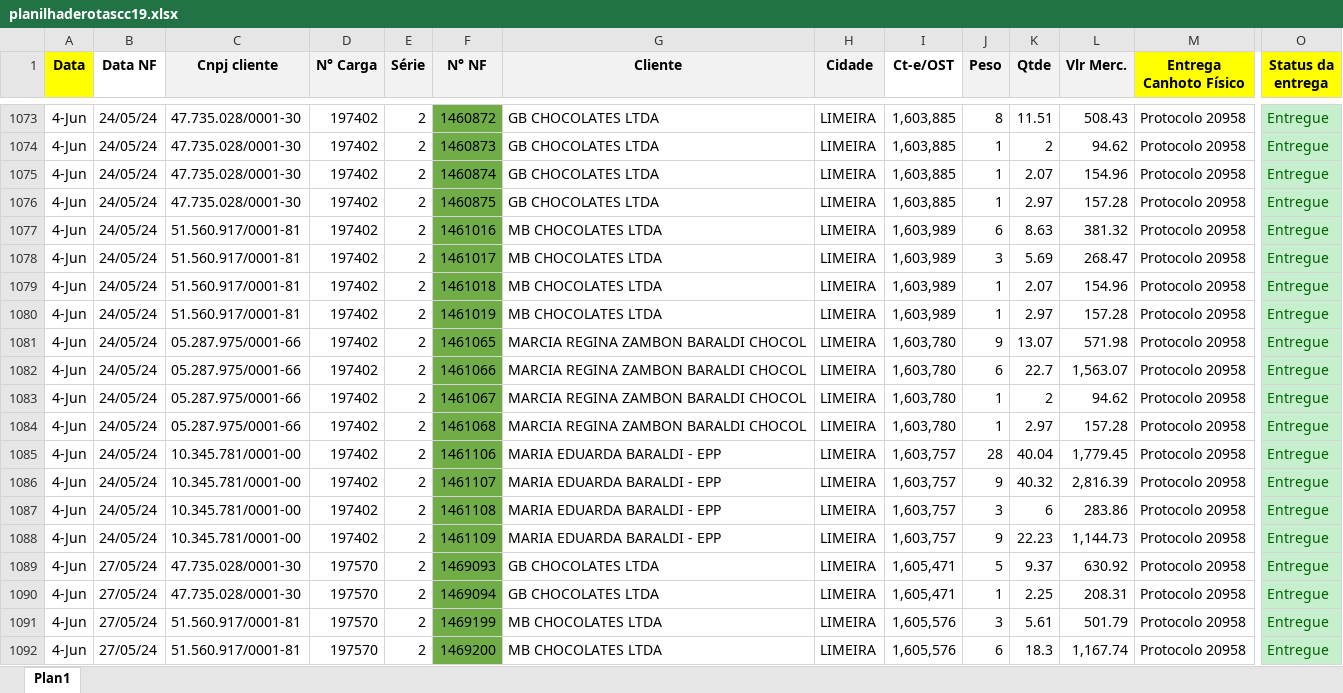
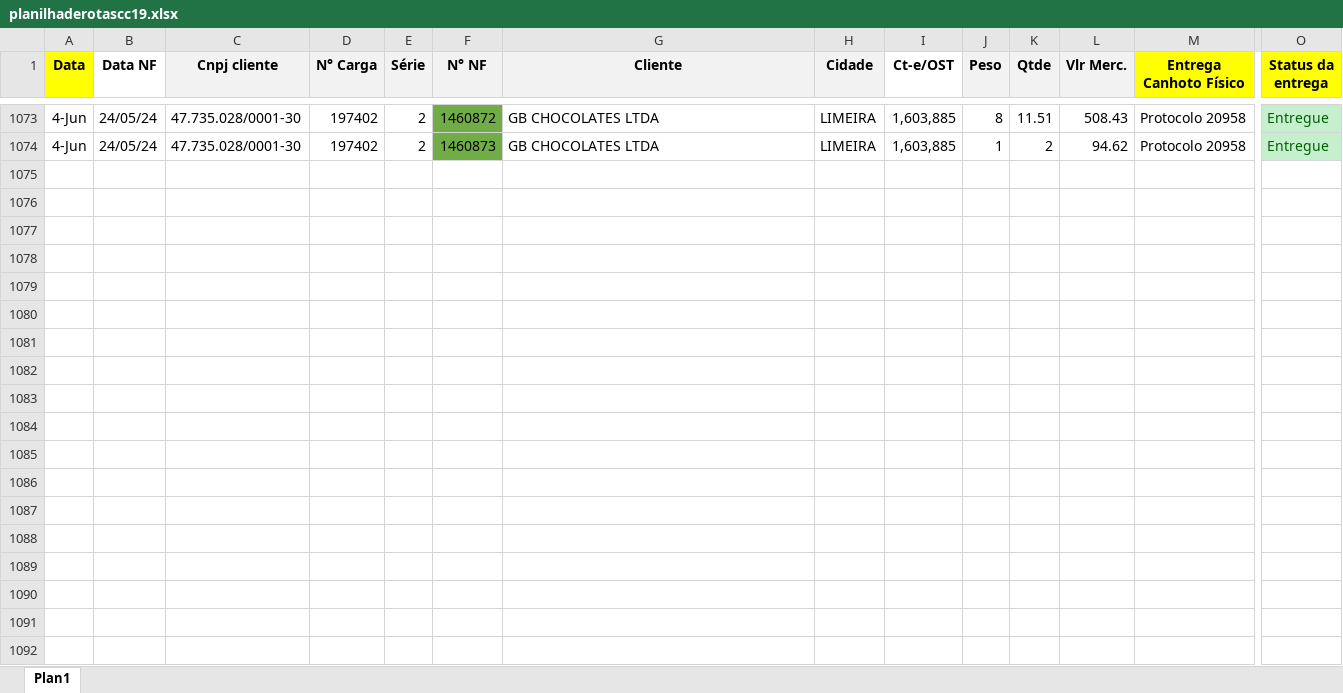
Before and after one commit to Andrew-Lucas-Dev/Robo-Baixa-Entregas, an Excel workbook: planilhaderotascc19.xlsx, sheet Plan1, drawn as a sheet; only a part is shown, gaps mark what is left out; values as stored, in another font and other column widths than the file's, no borders; conditional formats not drawn; rows hold the shown columns only; the diff names each change by its address in the sheet, - before the commit and + after, or states it on an @@ line.

```diff
--- a/planilhaderotascc19.xlsx (sheet Plan1)
+++ b/planilhaderotascc19.xlsx (sheet Plan1)
-row 1075: 4-Jun | 24/05/24 | 47.735.028/0001-30 | 197402 | 2 | 1460874 | GB CHOCOLATES LTDA | LIMEIRA | 1,603,885 | 1 | 2.07 | 154.96 | Protocolo 20958 | Entregue
-row 1076: 4-Jun | 24/05/24 | 47.735.028/0001-30 | 197402 | 2 | 1460875 | GB CHOCOLATES LTDA | LIMEIRA | 1,603,885 | 1 | 2.97 | 157.28 | Protocolo 20958 | Entregue
-row 1077: 4-Jun | 24/05/24 | 51.560.917/0001-81 | 197402 | 2 | 1461016 | MB CHOCOLATES LTDA | LIMEIRA | 1,603,989 | 6 | 8.63 | 381.32 | Protocolo 20958 | Entregue
-row 1078: 4-Jun | 24/05/24 | 51.560.917/0001-81 | 197402 | 2 | 1461017 | MB CHOCOLATES LTDA | LIMEIRA | 1,603,989 | 3 | 5.69 | 268.47 | Protocolo 20958 | Entregue
-row 1079: 4-Jun | 24/05/24 | 51.560.917/0001-81 | 197402 | 2 | 1461018 | MB CHOCOLATES LTDA | LIMEIRA | 1,603,989 | 1 | 2.07 | 154.96 | Protocolo 20958 | Entregue
-row 1080: 4-Jun | 24/05/24 | 51.560.917/0001-81 | 197402 | 2 | 1461019 | MB CHOCOLATES LTDA | LIMEIRA | 1,603,989 | 1 | 2.97 | 157.28 | Protocolo 20958 | Entregue
-row 1081: 4-Jun | 24/05/24 | 05.287.975/0001-66 | 197402 | 2 | 1461065 | MARCIA REGINA ZAMBON BARALDI CHOCOL | LIMEIRA | 1,603,780 | 9 | 13.07 | 571.98 | Protocolo 20958 | Entregue
-row 1082: 4-Jun | 24/05/24 | 05.287.975/0001-66 | 197402 | 2 | 1461066 | MARCIA REGINA ZAMBON BARALDI CHOCOL | LIMEIRA | 1,603,780 | 6 | 22.7 | 1,563.07 | Protocolo 20958 | Entregue
-row 1083: 4-Jun | 24/05/24 | 05.287.975/0001-66 | 197402 | 2 | 1461067 | MARCIA REGINA ZAMBON BARALDI CHOCOL | LIMEIRA | 1,603,780 | 1 | 2 | 94.62 | Protocolo 20958 | Entregue
-row 1084: 4-Jun | 24/05/24 | 05.287.975/0001-66 | 197402 | 2 | 1461068 | MARCIA REGINA ZAMBON BARALDI CHOCOL | LIMEIRA | 1,603,780 | 1 | 2.97 | 157.28 | Protocolo 20958 | Entregue
-row 1085: 4-Jun | 24/05/24 | 10.345.781/0001-00 | 197402 | 2 | 1461106 | MARIA EDUARDA BARALDI - EPP | LIMEIRA | 1,603,757 | 28 | 40.04 | 1,779.45 | Protocolo 20958 | Entregue
-row 1086: 4-Jun | 24/05/24 | 10.345.781/0001-00 | 197402 | 2 | 1461107 | MARIA EDUARDA BARALDI - EPP | LIMEIRA | 1,603,757 | 9 | 40.32 | 2,816.39 | Protocolo 20958 | Entregue
-row 1087: 4-Jun | 24/05/24 | 10.345.781/0001-00 | 197402 | 2 | 1461108 | MARIA EDUARDA BARALDI - EPP | LIMEIRA | 1,603,757 | 3 | 6 | 283.86 | Protocolo 20958 | Entregue
-row 1088: 4-Jun | 24/05/24 | 10.345.781/0001-00 | 197402 | 2 | 1461109 | MARIA EDUARDA BARALDI - EPP | LIMEIRA | 1,603,757 | 9 | 22.23 | 1,144.73 | Protocolo 20958 | Entregue
-row 1089: 4-Jun | 27/05/24 | 47.735.028/0001-30 | 197570 | 2 | 1469093 | GB CHOCOLATES LTDA | LIMEIRA | 1,605,471 | 5 | 9.37 | 630.92 | Protocolo 20958 | Entregue
-row 1090: 4-Jun | 27/05/24 | 47.735.028/0001-30 | 197570 | 2 | 1469094 | GB CHOCOLATES LTDA | LIMEIRA | 1,605,471 | 1 | 2.25 | 208.31 | Protocolo 20958 | Entregue
-row 1091: 4-Jun | 27/05/24 | 51.560.917/0001-81 | 197570 | 2 | 1469199 | MB CHOCOLATES LTDA | LIMEIRA | 1,605,576 | 3 | 5.61 | 501.79 | Protocolo 20958 | Entregue
-row 1092: 4-Jun | 27/05/24 | 51.560.917/0001-81 | 197570 | 2 | 1469200 | MB CHOCOLATES LTDA | LIMEIRA | 1,605,576 | 6 | 18.3 | 1,167.74 | Protocolo 20958 | Entregue
```
Also changed, not shown: BASE_DADOS.xlsx, 2 other files.
